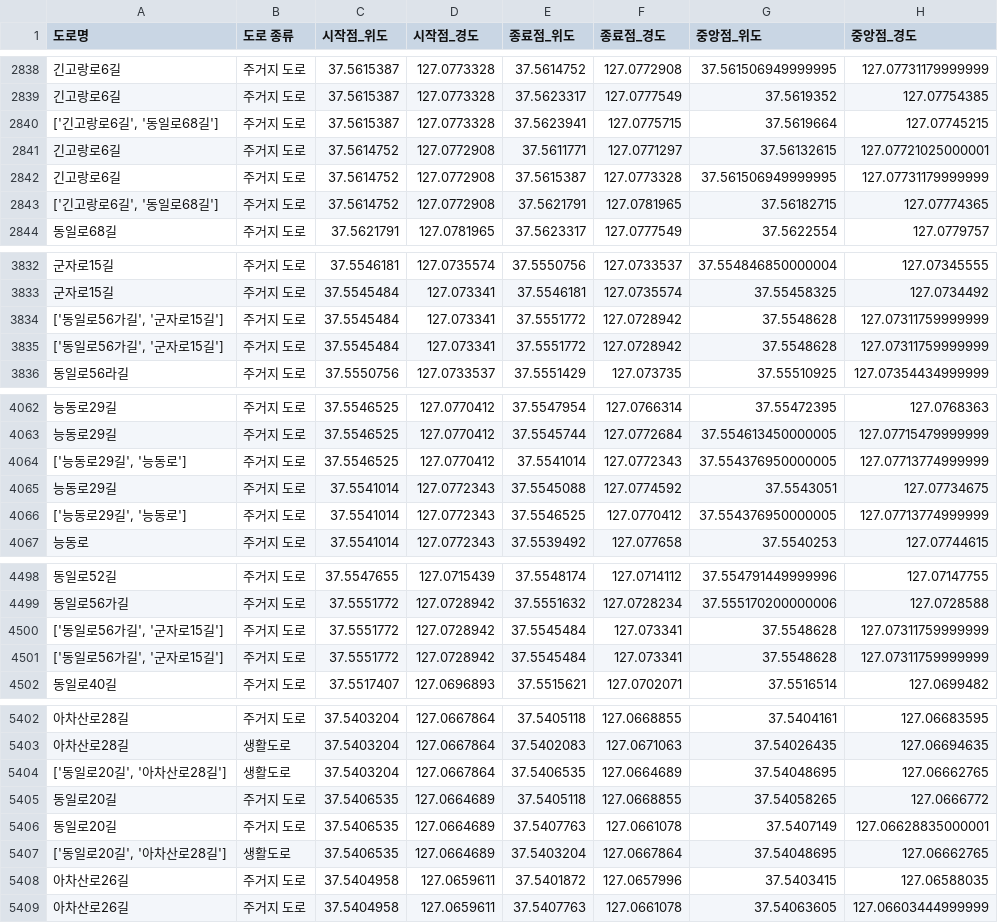
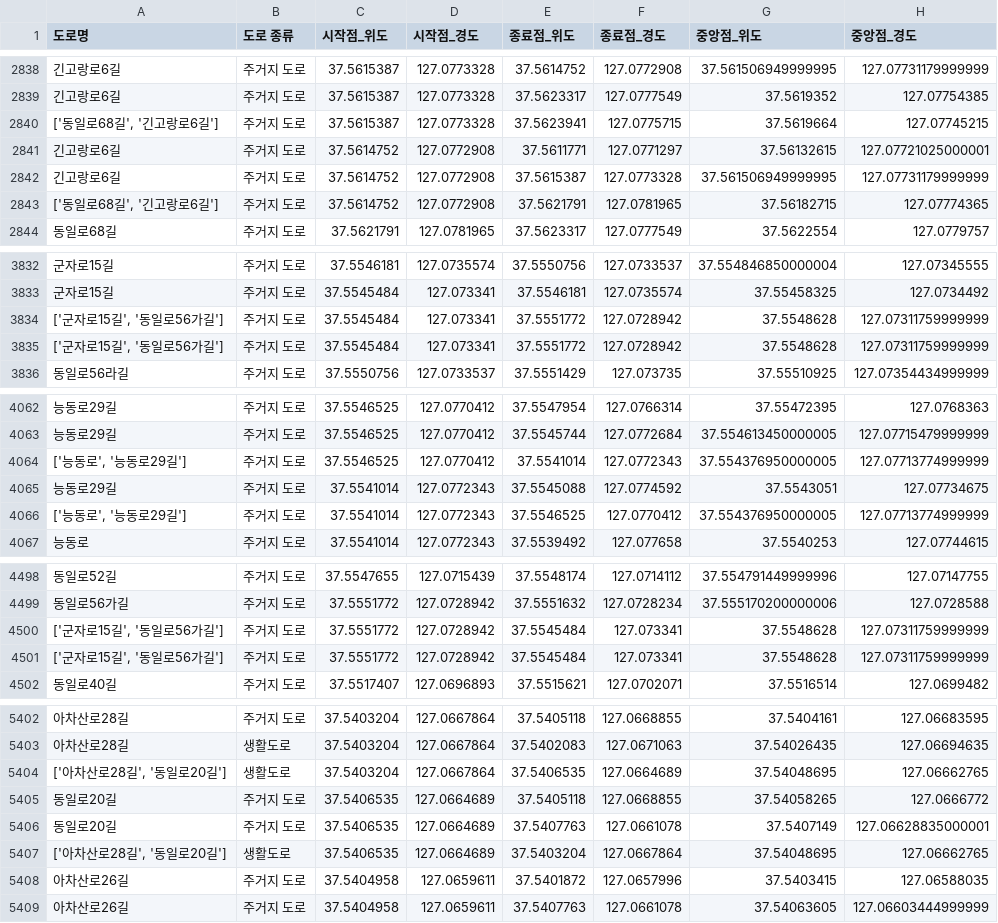
Before and after one commit to Git-Jeong/Data_hackathon_2025, a CSV file: Data_Analysis/광진구 자동차 도로의 경사도 분석/make_file/광진구_자동차도로_전체.csv, drawn as a sheet; only a part is shown, gaps mark what is left out; the diff covers the shown part only; the diff names each change by its address in the sheet, - before the commit and + after, or states it on an @@ line.

```diff
--- a/Data_Analysis/광진구 자동차 도로의 경사도 분석/make_file/광진구_자동차도로_전체.csv
+++ b/Data_Analysis/광진구 자동차 도로의 경사도 분석/make_file/광진구_자동차도로_전체.csv
-A2840 (도로명): ['긴고랑로6길', '동일로68길']
+A2840 (도로명): ['동일로68길', '긴고랑로6길']
-A2843 (도로명): ['긴고랑로6길', '동일로68길']
+A2843 (도로명): ['동일로68길', '긴고랑로6길']
-A3834:A3835 (도로명): ['동일로56가길', '군자로15길']
+A3834:A3835 (도로명): ['군자로15길', '동일로56가길']
-A4064 (도로명): ['능동로29길', '능동로']
+A4064 (도로명): ['능동로', '능동로29길']
-A4066 (도로명): ['능동로29길', '능동로']
+A4066 (도로명): ['능동로', '능동로29길']
-A4500:A4501 (도로명): ['동일로56가길', '군자로15길']
+A4500:A4501 (도로명): ['군자로15길', '동일로56가길']
-A5404 (도로명): ['동일로20길', '아차산로28길']
+A5404 (도로명): ['아차산로28길', '동일로20길']
-A5407 (도로명): ['동일로20길', '아차산로28길']
+A5407 (도로명): ['아차산로28길', '동일로20길']
```
Also changed, not shown: 39 edited cells elsewhere in this file, 1 other file.
